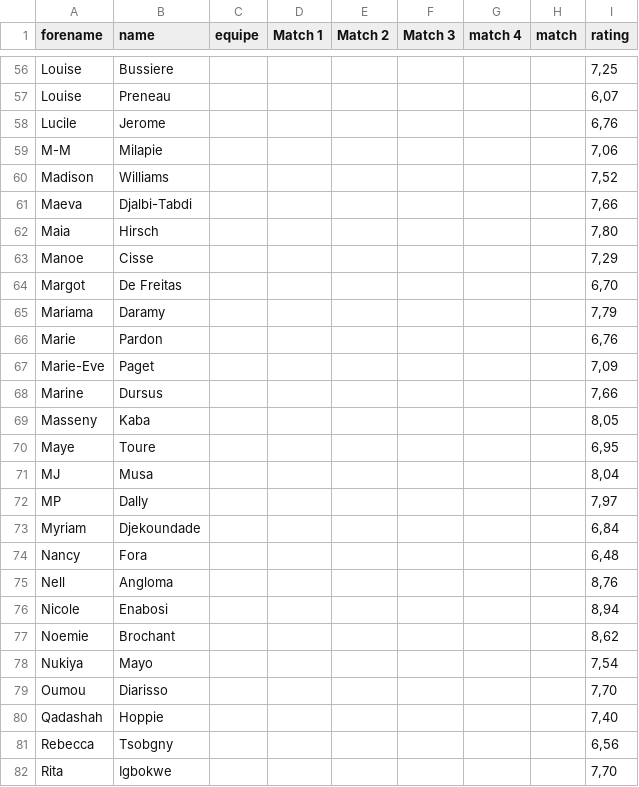
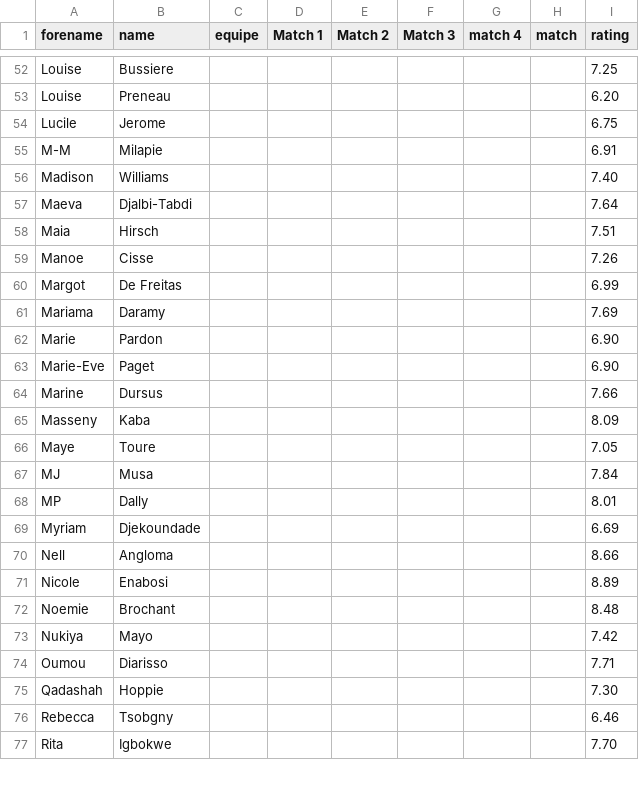
Before and after one commit to medericc/fantasysite, a CSV file: public/lfb_notes.csv, drawn as a sheet; only a part is shown, gaps mark what is left out; removed rows and columns are numbered as before the commit, all else as after; the diff covers the shown part only; the diff names each change by its address in the sheet, - before the commit and + after, or states it on an @@ line.

```diff
--- a/public/lfb_notes.csv
+++ b/public/lfb_notes.csv
-I52 (rating): 7,25
+I52 (rating): 7.25
-I53 (rating): 6,07
+I53 (rating): 6.20
-I54 (rating): 6,76
+I54 (rating): 6.75
-I55 (rating): 7,06
+I55 (rating): 6.91
-I56 (rating): 7,52
+I56 (rating): 7.40
-I57 (rating): 7,66
+I57 (rating): 7.64
-I58 (rating): 7,80
+I58 (rating): 7.51
-I59 (rating): 7,29
+I59 (rating): 7.26
-I60 (rating): 6,70
+I60 (rating): 6.99
-I61 (rating): 7,79
+I61 (rating): 7.69
-I62 (rating): 6,76
+I62 (rating): 6.90
-I63 (rating): 7,09
+I63 (rating): 6.90
-I64 (rating): 7,66
+I64 (rating): 7.66
-I65 (rating): 8,05
+I65 (rating): 8.09
-I66 (rating): 6,95
+I66 (rating): 7.05
-I67 (rating): 8,04
+I67 (rating): 7.84
-I68 (rating): 7,97
+I68 (rating): 8.01
-I69 (rating): 6,84
+I69 (rating): 6.69
-row 74: Nancy | Fora |  |  |  |  |  |  | 6,48
-I70 (rating): 8,76
+I70 (rating): 8.66
-I71 (rating): 8,94
+I71 (rating): 8.89
-I72 (rating): 8,62
+I72 (rating): 8.48
-I73 (rating): 7,54
+I73 (rating): 7.42
-I74 (rating): 7,70
+I74 (rating): 7.71
-I75 (rating): 7,40
+I75 (rating): 7.30
-I76 (rating): 6,56
+I76 (rating): 6.46
-I77 (rating): 7,70
+I77 (rating): 7.70
```
Also changed, not shown: 1 added row, 5 removed rows and 69 edited cells elsewhere in this file.
